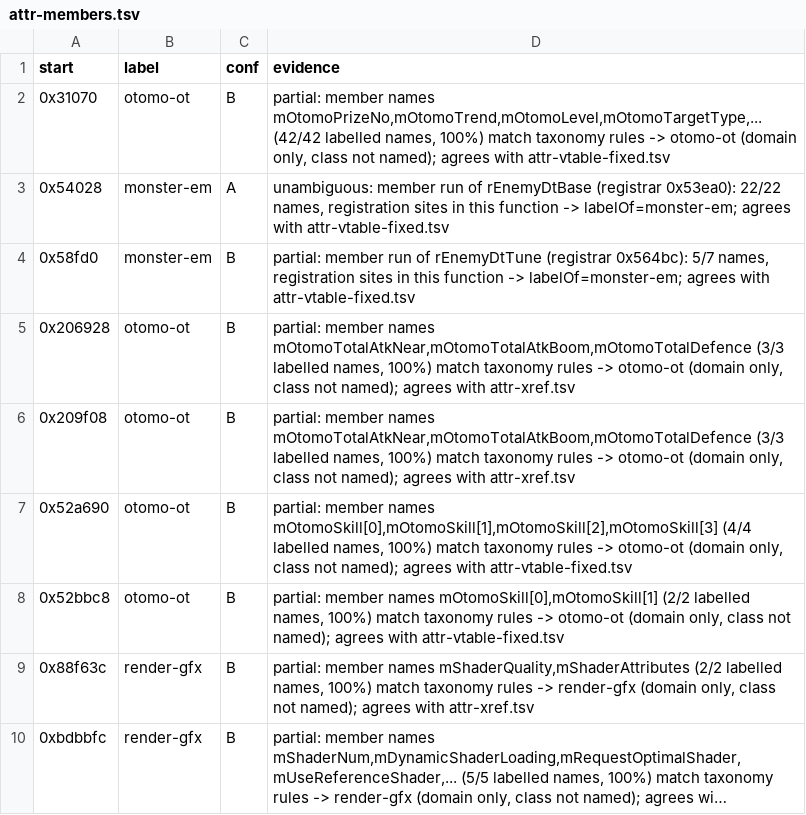
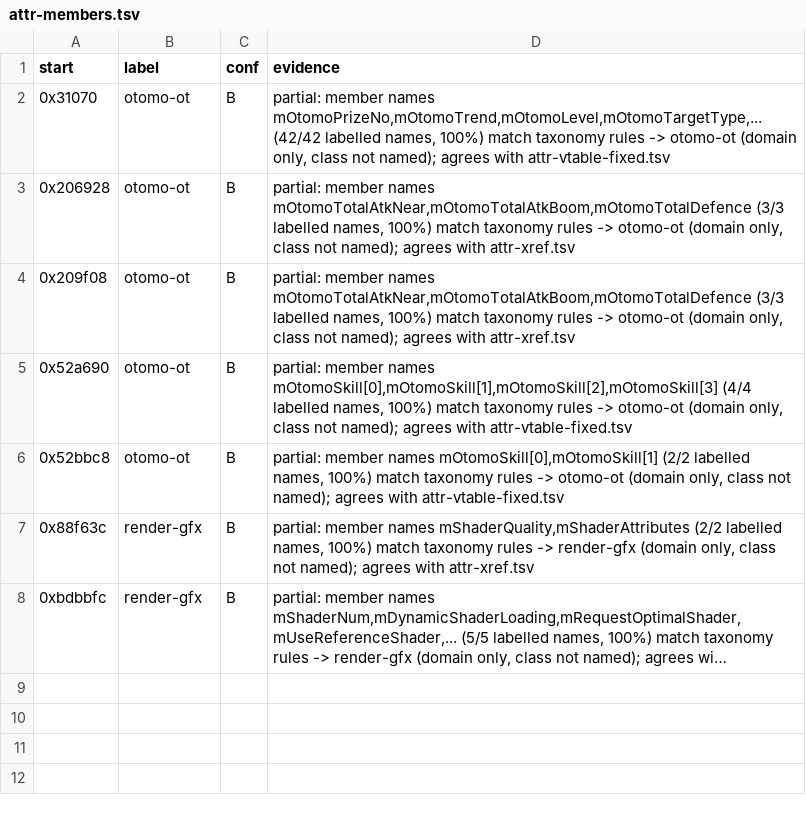
Before and after one commit to Twelve-eight/MHGU, a TSV file: docs/analysis/code/inventory/attr-members.tsv, drawn as a sheet; long unchanged cells end in ….

```diff
--- a/docs/analysis/code/inventory/attr-members.tsv
+++ b/docs/analysis/code/inventory/attr-members.tsv
@@ -2,4 +2,2 @@ start	label	conf	evidence
 0x31070	otomo-ot	B	partial: member names mOtomoPrizeNo,mOtomoTrend,mOtomoLevel,mOtomoTargetType,... (42/42 labelled names, 100%) match taxonomy rules -> otomo-ot (domain only, class not named); agrees with attr-vtable-fixed.tsv
-0x54028	monster-em	A	unambiguous: member run of rEnemyDtBase (registrar 0x53ea0): 22/22 names, registration sites in this function -> labelOf=monster-em; agrees with attr-vtable-fixed.tsv
-0x58fd0	monster-em	B	partial: member run of rEnemyDtTune (registrar 0x564bc): 5/7 names, registration sites in this function -> labelOf=monster-em; agrees with attr-vtable-fixed.tsv
 0x206928	otomo-ot	B	partial: member names mOtomoTotalAtkNear,mOtomoTotalAtkBoom,mOtomoTotalDefence (3/3 labelled names, 100%) match taxonomy rules -> otomo-ot (domain only, class not named); agrees with attr-xref.tsv
```
Also changed, not shown: docs/analysis/code/inventory/coverage-report.tsv, 1 other file.
